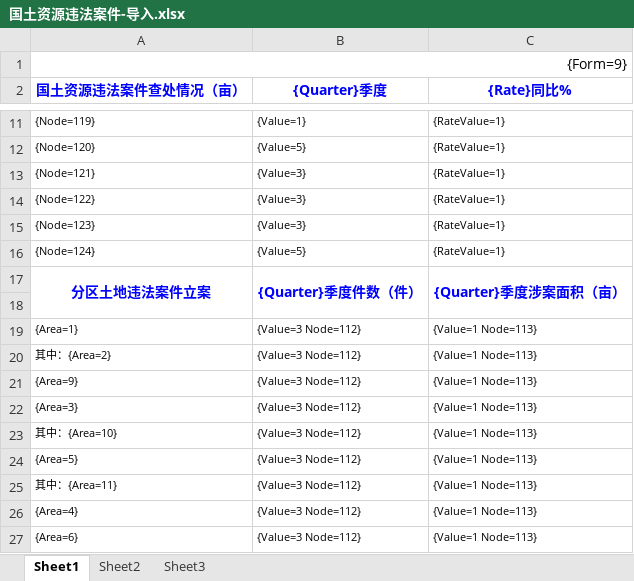
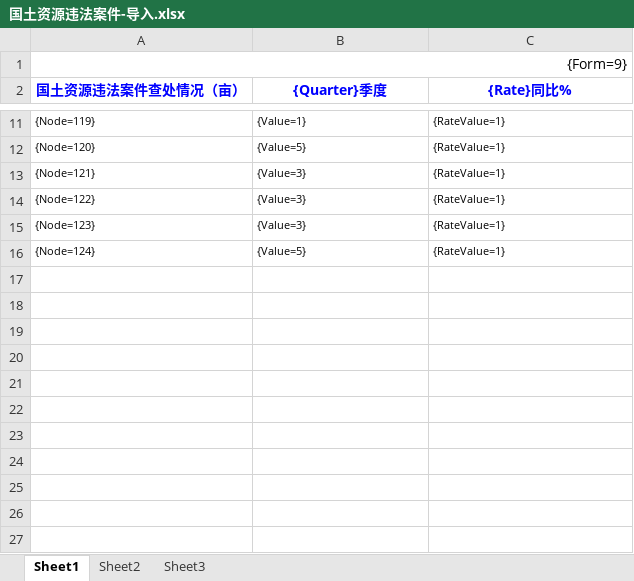
Before and after one commit to LooWooTech/BigBrother, an Excel workbook: LoowooTech.Land.Zhoushan.Web/templates/舟山整理/国土资源违法案件-导入.xlsx, sheet Sheet1, drawn as a sheet; only a part is shown, gaps mark what is left out; values as stored, in another font and other column widths than the file's, no borders; the diff names each change by its address in the sheet, - before the commit and + after, or states it on an @@ line.

```diff
--- a/LoowooTech.Land.Zhoushan.Web/templates/舟山整理/国土资源违法案件-导入.xlsx (sheet Sheet1)
+++ b/LoowooTech.Land.Zhoushan.Web/templates/舟山整理/国土资源违法案件-导入.xlsx (sheet Sheet1)
-row 17: 分区土地违法案件立案 | {Quarter}季度件数（件） | {Quarter}季度涉案面积（亩）
-row 18: (empty)
-row 19: {Area=1} | {Value=3 Node=112} | {Value=1 Node=113}
-row 20: 其中：{Area=2} | {Value=3 Node=112} | {Value=1 Node=113}
-row 21: {Area=9} | {Value=3 Node=112} | {Value=1 Node=113}
-row 22: {Area=3} | {Value=3 Node=112} | {Value=1 Node=113}
-row 23: 其中：{Area=10} | {Value=3 Node=112} | {Value=1 Node=113}
-row 24: {Area=5} | {Value=3 Node=112} | {Value=1 Node=113}
-row 25: 其中：{Area=11} | {Value=3 Node=112} | {Value=1 Node=113}
-row 26: {Area=4} | {Value=3 Node=112} | {Value=1 Node=113}
-row 27: {Area=6} | {Value=3 Node=112} | {Value=1 Node=113}
```
Also changed, not shown: LoowooTech.Land.Zhoushan.Web/templates/舟山整理/信访-导入.xlsx, LoowooTech.Land.Zhoushan.Web/templates/舟山整理/土地征收-导入.xlsx, 14 other files.
